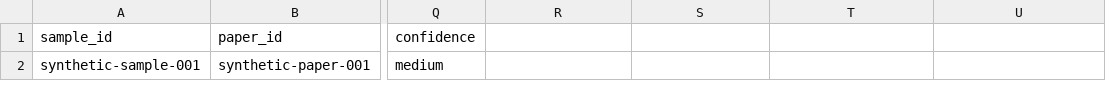
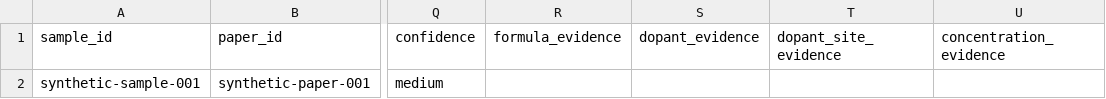
Before and after one commit to xwei5492936-lyw/solid-electrolyte-doping-agent, a CSV file: data/templates/composition_table_template.csv, drawn as a sheet; only a part is shown, gaps mark what is left out; the diff names each change by its address in the sheet, - before the commit and + after, or states it on an @@ line.

```diff
--- a/data/templates/composition_table_template.csv
+++ b/data/templates/composition_table_template.csv
-R1: (empty)
+R1: formula_evidence
-S1: (empty)
+S1: dopant_evidence
-T1: (empty)
+T1: dopant_site_evidence
-U1: (empty)
+U1: concentration_evidence
```
Also changed, not shown: data/templates/battery_table_template.csv, data/templates/interface_table_template.csv, 7 other files.
